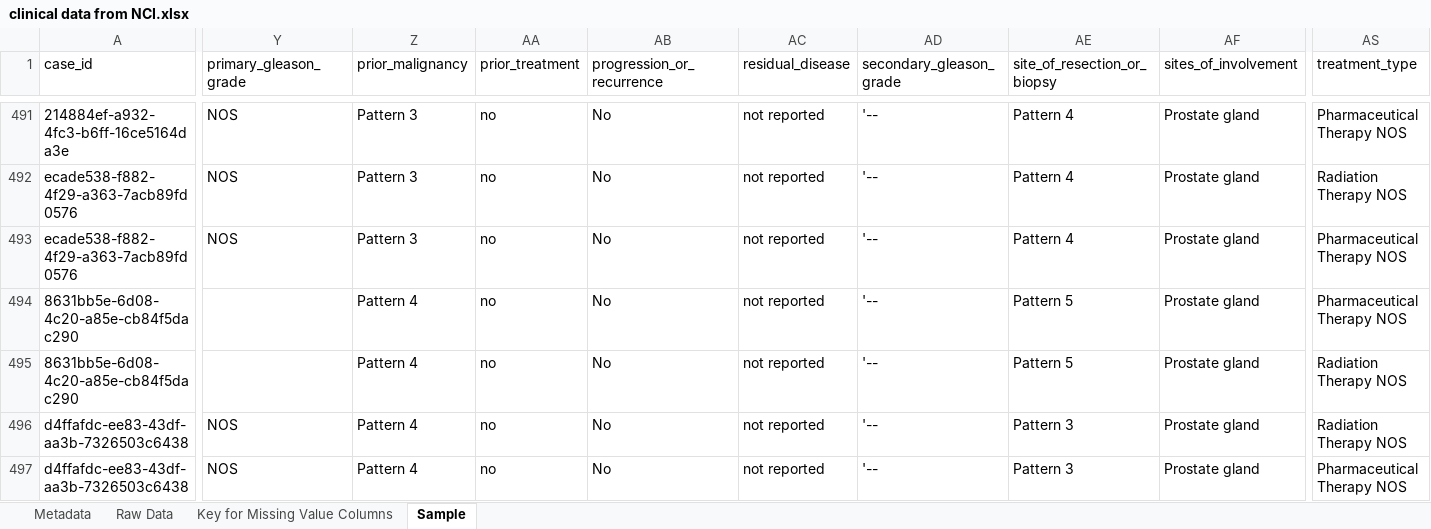
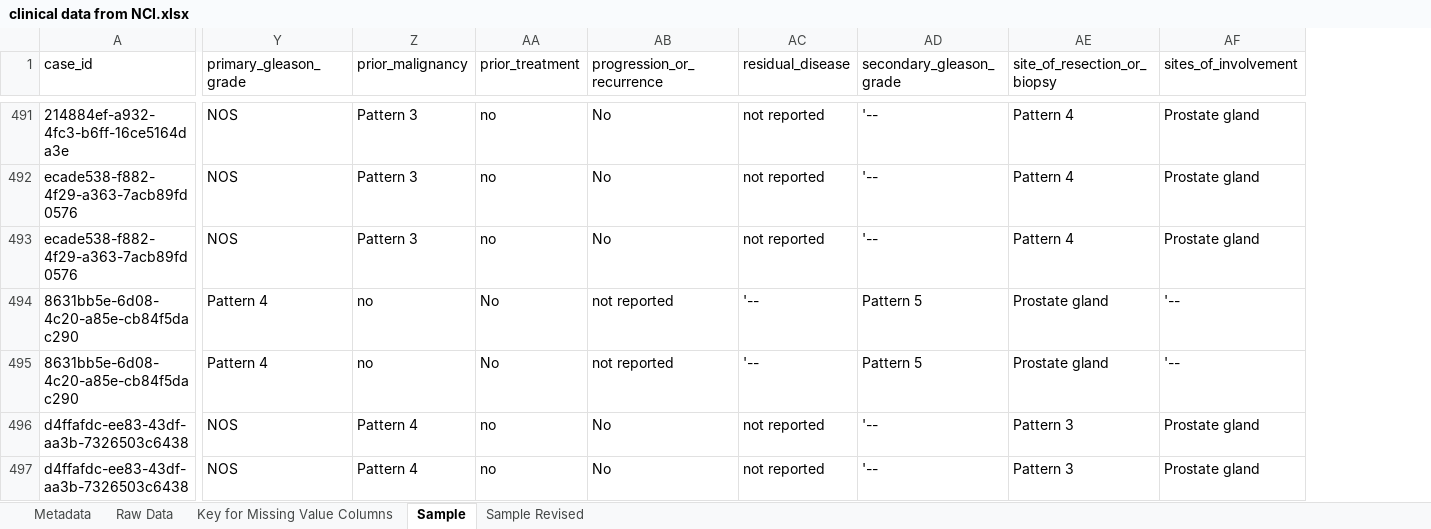
Before and after one commit to aiy-wish/Data-Wrangling-Project, an Excel workbook: clinical data from NCI.xlsx, sheet Sample, drawn as a sheet; only a part is shown, gaps mark what is left out; values as stored, in another font and other column widths than the file's, no borders; the diff covers the shown part only; the diff names each change by its address in the sheet, - before the commit and + after, or states it on an @@ line.

```diff
--- a/clinical data from NCI.xlsx (sheet Sample)
+++ b/clinical data from NCI.xlsx (sheet Sample)
+sheet tab: Sample Revised
-column AS (treatment_type), rows 491-497: Pharmaceutical Therapy NOS | Radiation Therapy NOS | Pharmaceutical Therapy NOS | Pharmaceutical Therapy NOS | Radiation Therapy NOS | Radiation Therapy NOS | Pharmaceutical Therapy NOS
-Y494:Y495 (primary_gleason_grade): (empty)
+Y494:Y495 (primary_gleason_grade): Pattern 4
-Z494:Z495 (prior_malignancy): Pattern 4
+Z494:Z495 (prior_malignancy): no
-AA494:AA495 (prior_treatment): no
+AA494:AA495 (prior_treatment): No
-AB494:AB495 (progression_or_recurrence): No
+AB494:AB495 (progression_or_recurrence): not reported
-AC494:AC495 (residual_disease): not reported
+AC494:AC495 (residual_disease): '--
-AD494:AD495 (secondary_gleason_grade): '--
+AD494:AD495 (secondary_gleason_grade): Pattern 5
-AE494:AE495 (site_of_resection_or_biopsy): Pattern 5
+AE494:AE495 (site_of_resection_or_biopsy): Prostate gland
-AF494:AF495 (sites_of_involvement): Prostate gland
+AF494:AF495 (sites_of_involvement): '--
```
Also changed, not shown: 144 edited cells elsewhere in this sheet, sheet Metadata.
